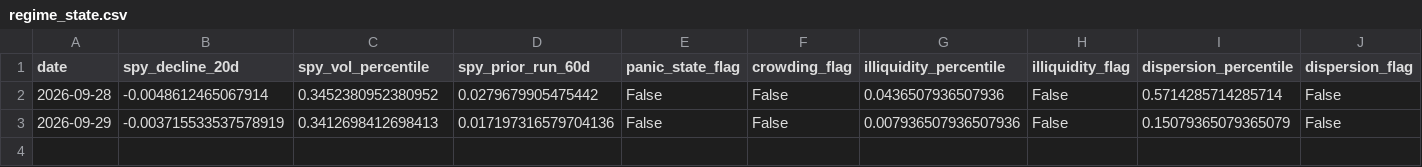
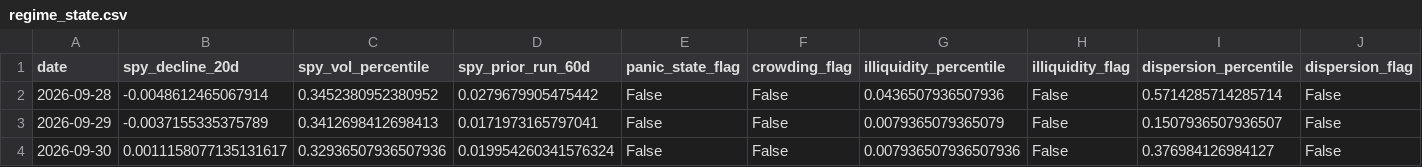
Before and after one commit to Raskull-ux/Options-Bot-Prototype, a CSV file: data/regime_state.csv, drawn as a sheet.

```diff
--- a/data/regime_state.csv
+++ b/data/regime_state.csv
@@ -2,2 +2,3 @@ date,spy_decline_20d,spy_vol_percentile,spy_prior_run_60d,panic_state_flag,crowd
 2026-09-28,-0.0048612465067914,0.3452380952380952,0.0279679905475442,False,False,0.0436507936507936,False,0.5714285714285714,False
-2026-09-29,-0.003715533537578919,0.3412698412698413,0.017197316579704136,False,False,0.007936507936507936,False,0.15079365079365079,False
+2026-09-29,-0.0037155335375789,0.3412698412698413,0.0171973165797041,False,False,0.0079365079365079,False,0.1507936507936507,False
+2026-09-30,0.0011158077135131617,0.32936507936507936,0.019954260341576324,False,False,0.007936507936507936,False,0.376984126984127,False
```
Also changed, not shown: data/collector_run_log.csv, data/earnings_calendar.csv, 4 other files.
